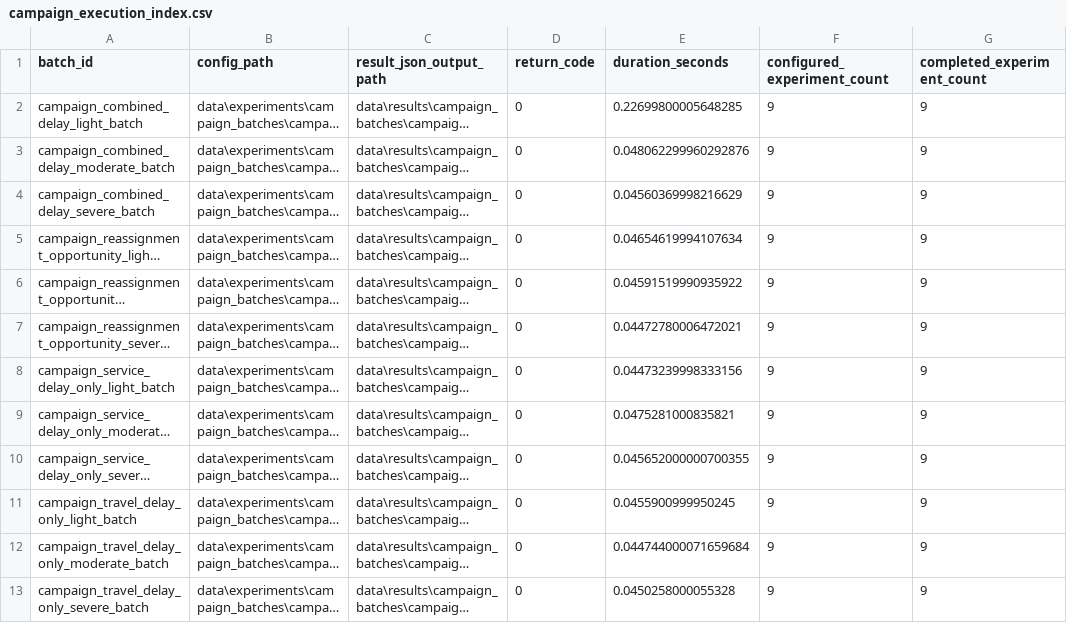
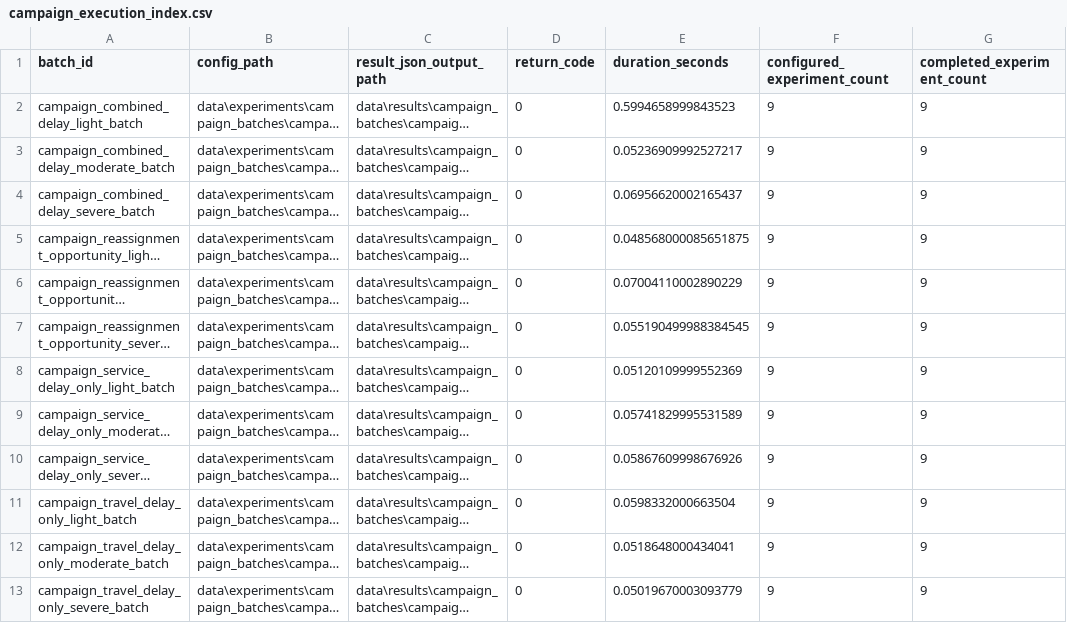
Before and after one commit to yurimonteiro94/FieldOpsLab, a CSV file: analysis/reports/campaign_execution_index.csv, drawn as a sheet; only a part is shown; long unchanged cells end in …; the diff names each change by its address in the sheet, - before the commit and + after, or states it on an @@ line.

Commit message:
Verify final diagnostic ranking integration

```diff
--- a/analysis/reports/campaign_execution_index.csv
+++ b/analysis/reports/campaign_execution_index.csv
-E2 (duration_seconds): 0.22699800005648285
+E2 (duration_seconds): 0.5994658999843523
-E3 (duration_seconds): 0.048062299960292876
+E3 (duration_seconds): 0.05236909992527217
-E4 (duration_seconds): 0.04560369998216629
+E4 (duration_seconds): 0.06956620002165437
-E5 (duration_seconds): 0.04654619994107634
+E5 (duration_seconds): 0.048568000085651875
-E6 (duration_seconds): 0.04591519990935922
+E6 (duration_seconds): 0.07004110002890229
-E7 (duration_seconds): 0.04472780006472021
+E7 (duration_seconds): 0.055190499988384545
-E8 (duration_seconds): 0.04473239998333156
+E8 (duration_seconds): 0.05120109999552369
-E9 (duration_seconds): 0.0475281000835821
+E9 (duration_seconds): 0.05741829995531589
-E10 (duration_seconds): 0.045652000000700355
+E10 (duration_seconds): 0.05867609998676926
-E11 (duration_seconds): 0.0455900999950245
+E11 (duration_seconds): 0.0598332000663504
-E12 (duration_seconds): 0.044744000071659684
+E12 (duration_seconds): 0.0518648000434041
-E13 (duration_seconds): 0.0450258000055328
+E13 (duration_seconds): 0.05019670003093779
```
Also changed, not shown: 56 other files.
